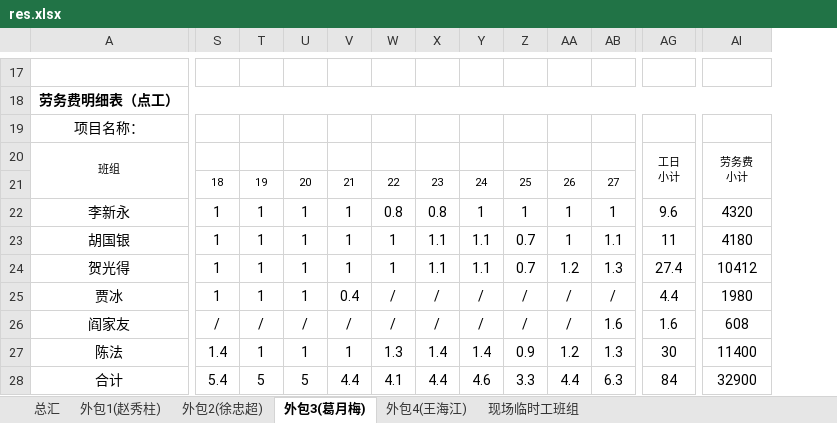
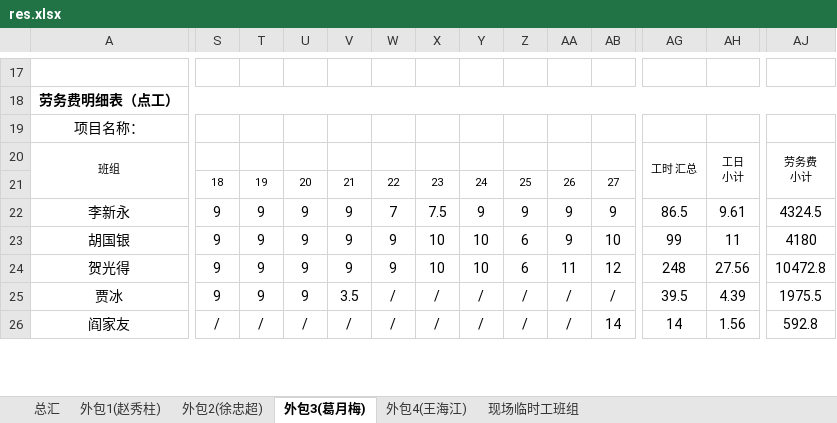
Before and after one commit to kongxu18/UsuallyPythonWork, an Excel workbook: 操作excel/工人工资表格/res.xlsx, sheet 外包3(葛月梅), drawn as a sheet; only a part is shown, gaps mark what is left out; values as stored, in another font and other column widths than the file's, no borders; removed rows and columns are numbered as before the commit, all else as after; rows hold the shown columns only; the diff covers the shown part only; the diff names each change by its address in the sheet, - before the commit and + after, or states it on an @@ line.

```diff
--- a/操作excel/工人工资表格/res.xlsx (sheet 外包3(葛月梅))
+++ b/操作excel/工人工资表格/res.xlsx (sheet 外包3(葛月梅))
+column AG, rows 20-23: 工时 汇总 |  | 86.5 | 99; rows 25-26: 39.5 | 14
-S22:S23: 1
+S22:S23: 9
-T22:T23: 1
+T22:T23: 9
-U22:U23: 1
+U22:U23: 9
-V22:V23: 1
+V22:V23: 9
-W22: 0.8
+W22: 7
-X22: 0.8
+X22: 7.5
-Y22: 1
+Y22: 9
-Z22: 1
+Z22: 9
-AA22:AA23: 1
+AA22:AA23: 9
-AB22: 1
+AB22: 9
-AH22: 9.6
+AH22: 9.61
-AJ22: 4320
+AJ22: 4324.5
-W23: 1
+W23: 9
-X23: 1.1
+X23: 10
-Y23: 1.1
+Y23: 10
-Z23: 0.7
+Z23: 6
-AB23: 1.1
+AB23: 10
-row 24: 贺光得 | 1 | 1 | 1 | 1 | 1 | 1.1 | 1.1 | 0.7 | 1.2 | 1.3 | 27.4 | 10412
+row 24: 贺光得 | 9 | 9 | 9 | 9 | 9 | 10 | 10 | 6 | 11 | 12 | 248 | 27.56 | 10472.8
-S25: 1
+S25: 9
-T25: 1
+T25: 9
-U25: 1
+U25: 9
-V25: 0.4
+V25: 3.5
-AH25: 4.4
+AH25: 4.39
-AJ25: 1980
+AJ25: 1975.5
-AB26: 1.6
+AB26: 14
-AH26: 1.6
+AH26: 1.56
-AJ26: 608
+AJ26: 592.8
-row 27: 陈法 | 1.4 | 1 | 1 | 1 | 1.3 | 1.4 | 1.4 | 0.9 | 1.2 | 1.3 | 30 | 11400
-row 28: 合计 | 5.4 | 5 | 5 | 4.4 | 4.1 | 4.4 | 4.6 | 3.3 | 4.4 | 6.3 | 84 | 32900
```
Also changed, not shown: 2 added rows, 52 edited cells and merged cells elsewhere in this sheet, sheet 外包4(王海江), sheet 现场临时工班组, sheet 外包1(赵秀柱), sheet 外包2(徐忠超), sheet 总汇, 操作excel/工人工资表格/xianchanglaowugz.xlsx, 11 other files.
